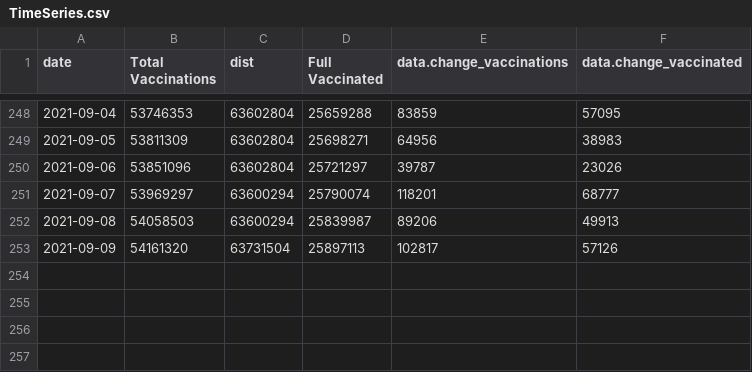
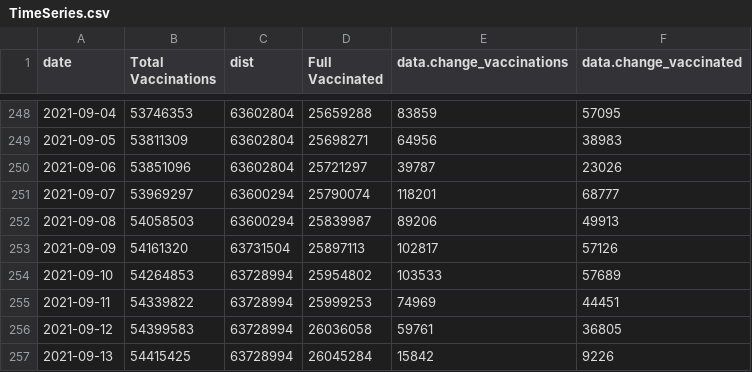
Before and after one commit to trevortombe/covidgraphs, a CSV file: Files/TimeSeries.csv, drawn as a sheet; only a part is shown, gaps mark what is left out; the diff names each change by its address in the sheet, - before the commit and + after, or states it on an @@ line.

```diff
--- a/Files/TimeSeries.csv
+++ b/Files/TimeSeries.csv
+row 254: 2021-09-10 | 54264853 | 63728994 | 25954802 | 103533 | 57689
+row 255: 2021-09-11 | 54339822 | 63728994 | 25999253 | 74969 | 44451
+row 256: 2021-09-12 | 54399583 | 63728994 | 26036058 | 59761 | 36805
+row 257: 2021-09-13 | 54415425 | 63728994 | 26045284 | 15842 | 9226
```
Also changed, not shown: Files/ProvTable.csv, Files/ageplot.csv, 23 other files.
